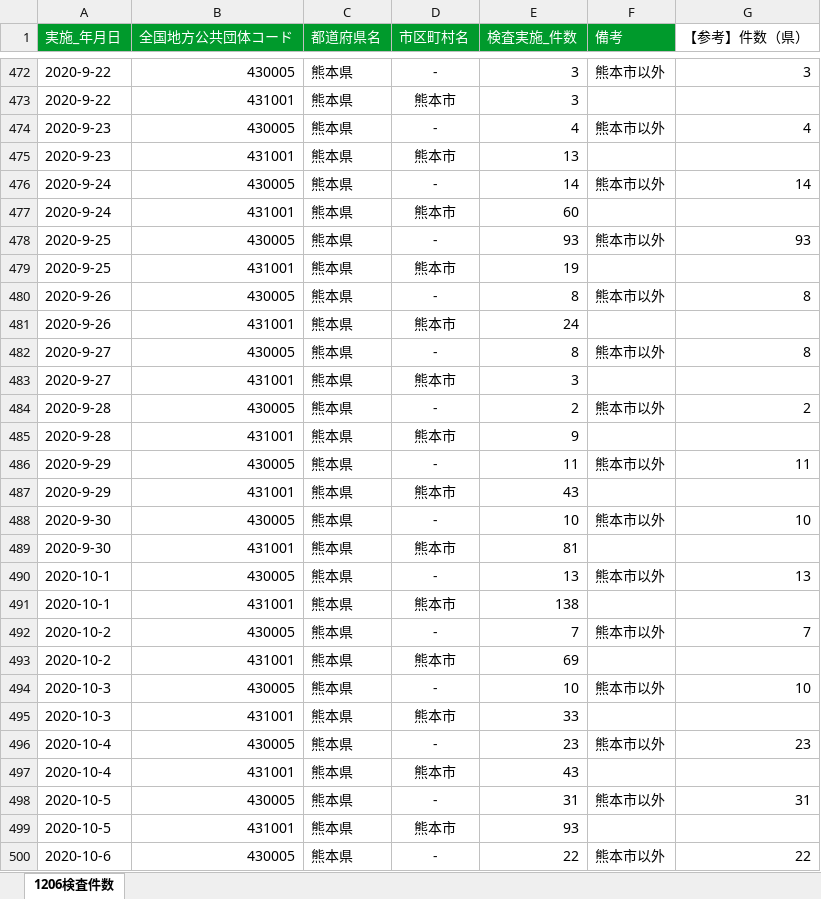
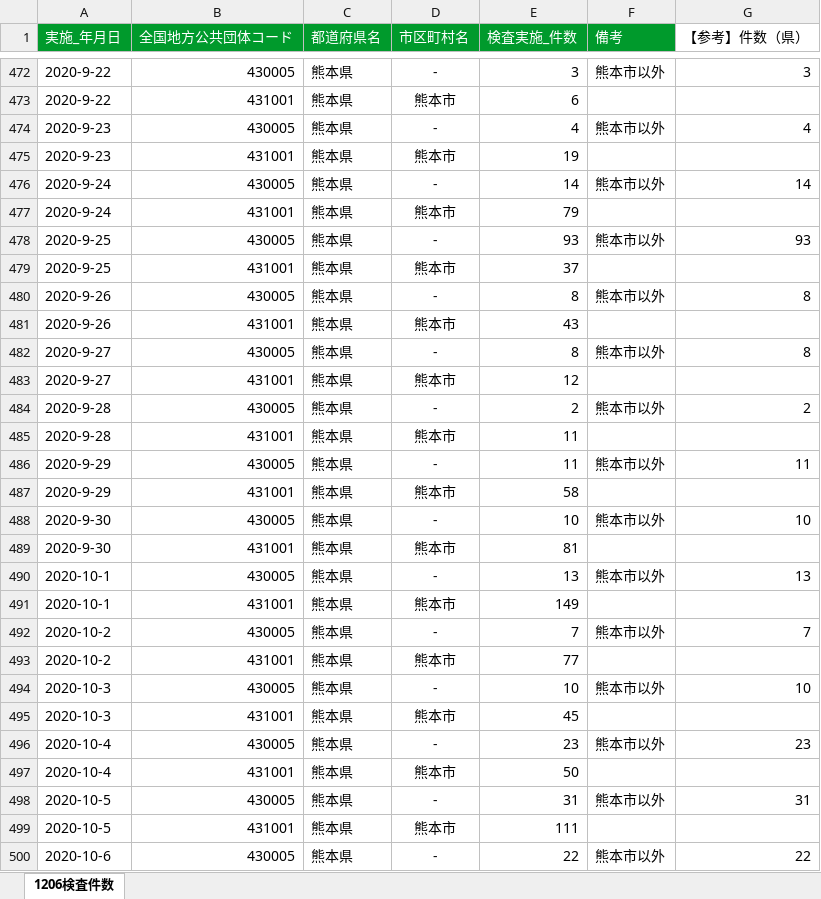
Before and after one commit to imabari/kumamoto-covid19, an Excel workbook: kensa.xlsx, sheet 1206検査件数, drawn as a sheet; only a part is shown, gaps mark what is left out; values as stored, in another font and other column widths than the file's, no borders; the diff covers the shown part only; the diff names each change by its address in the sheet, - before the commit and + after, or states it on an @@ line.

```diff
--- a/kensa.xlsx (sheet 1206検査件数)
+++ b/kensa.xlsx (sheet 1206検査件数)
-E473 (検査実施_件数): 3
+E473 (検査実施_件数): 6
-E475 (検査実施_件数): 13
+E475 (検査実施_件数): 19
-E477 (検査実施_件数): 60
+E477 (検査実施_件数): 79
-E479 (検査実施_件数): 19
+E479 (検査実施_件数): 37
-E481 (検査実施_件数): 24
+E481 (検査実施_件数): 43
-E483 (検査実施_件数): 3
+E483 (検査実施_件数): 12
-E485 (検査実施_件数): 9
+E485 (検査実施_件数): 11
-E487 (検査実施_件数): 43
+E487 (検査実施_件数): 58
-E491 (検査実施_件数): 138
+E491 (検査実施_件数): 149
-E493 (検査実施_件数): 69
+E493 (検査実施_件数): 77
-E495 (検査実施_件数): 33
+E495 (検査実施_件数): 45
-E497 (検査実施_件数): 43
+E497 (検査実施_件数): 50
-E499 (検査実施_件数): 93
+E499 (検査実施_件数): 111
```
Also changed, not shown: 2 added rows and 76 edited cells elsewhere in this sheet, kanja.xlsx, 1 other file.
